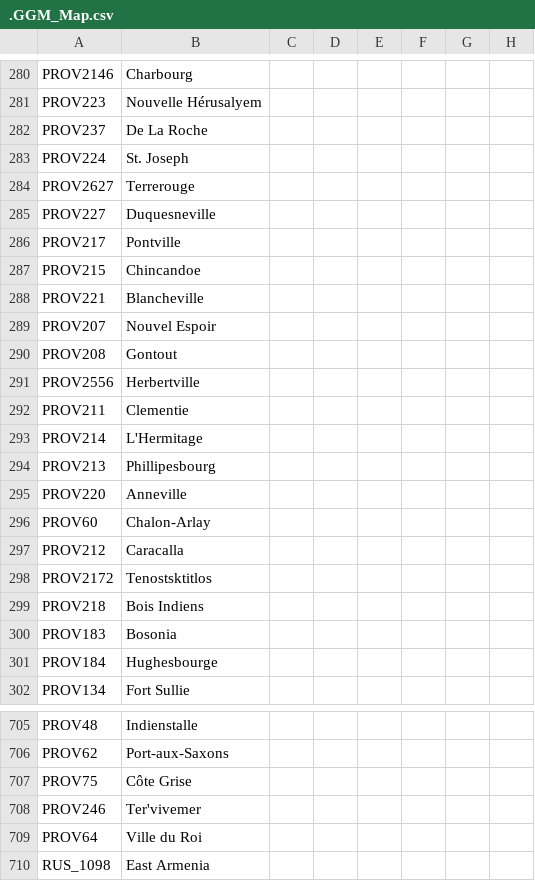
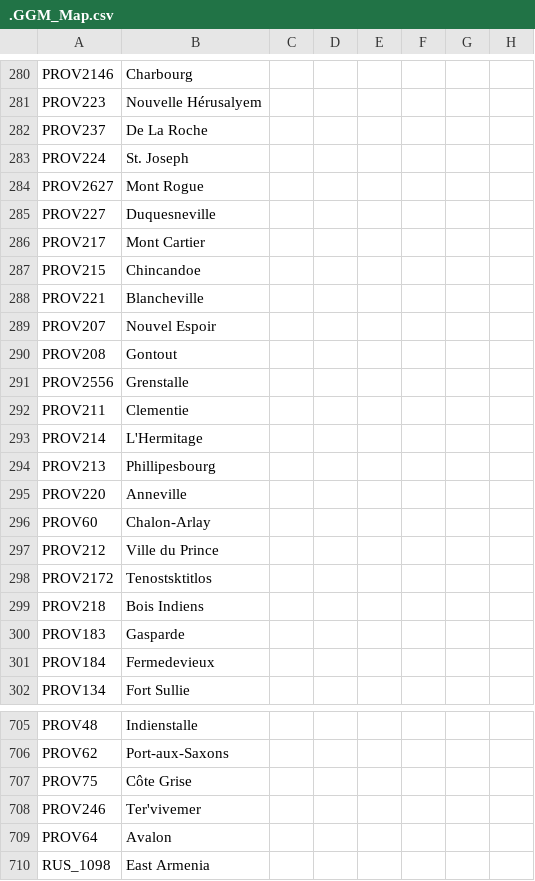
Before and after one commit to The-Question-Asker/MAW2, a CSV file: MAW2/localisation/.GGM_Map.csv, drawn as a sheet; only a part is shown, gaps mark what is left out; the diff covers the shown part only; the diff names each change by its address in the sheet, - before the commit and + after, or states it on an @@ line.

```diff
--- a/MAW2/localisation/.GGM_Map.csv
+++ b/MAW2/localisation/.GGM_Map.csv
-B284: Terrerouge
+B284: Mont Rogue
-B286: Pontville
+B286: Mont Cartier
-B291: Herbertville
+B291: Grenstalle
-B297: Caracalla
+B297: Ville du Prince
-B300: Bosonia
+B300: Gasparde
-B301: Hughesbourge
+B301: Fermedevieux
-B709: Ville du Roi
+B709: Avalon
```
Also changed, not shown: 9 edited cells elsewhere in this file.
